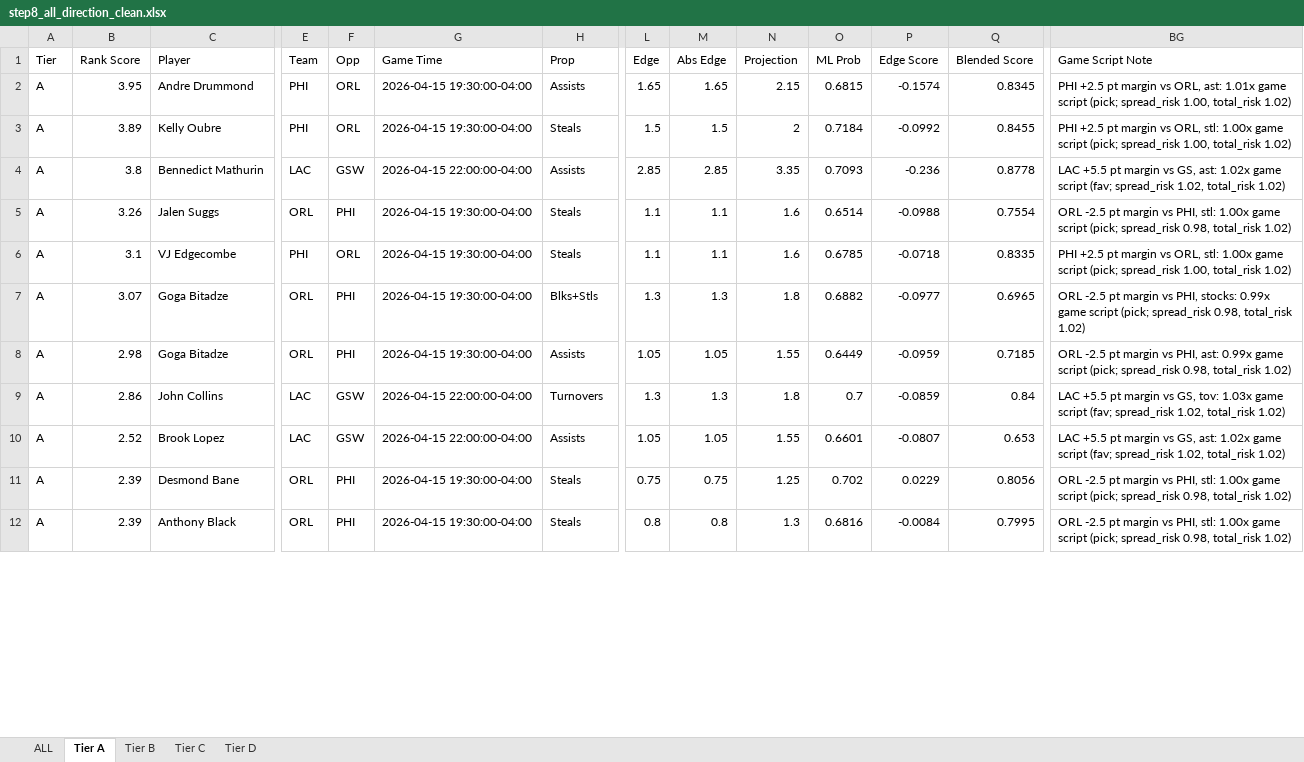
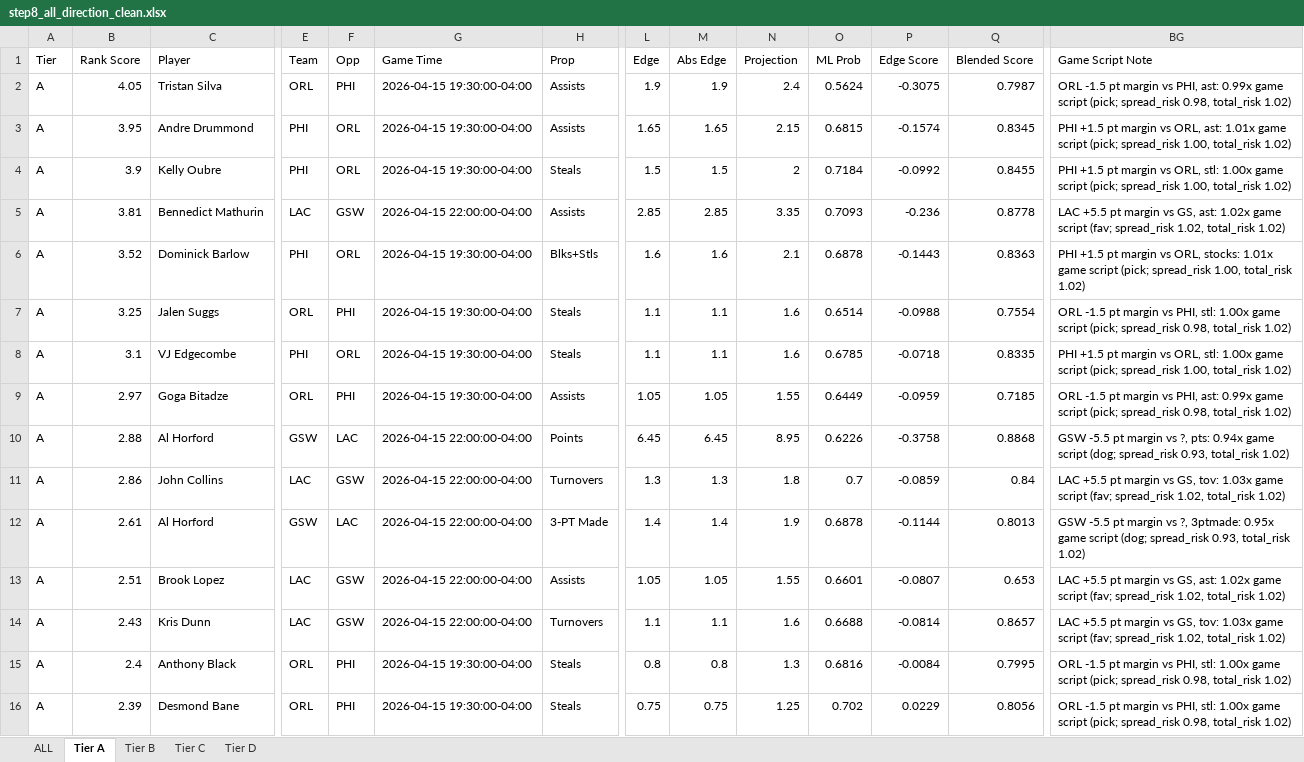
Before and after one commit to halekevi/nba-pipelines, an Excel workbook: NBA/step8_all_direction_clean.xlsx, sheet Tier A, drawn as a sheet; only a part is shown, gaps mark what is left out; values as stored, in another font and other column widths than the file's, no cell formats; removed rows and columns are numbered as before the commit, all else as after; rows hold the shown columns only; the diff covers the shown part only; the diff names each change by its address in the sheet, - before the commit and + after, or states it on an @@ line.

```diff
--- a/NBA/step8_all_direction_clean.xlsx (sheet Tier A)
+++ b/NBA/step8_all_direction_clean.xlsx (sheet Tier A)
+row 2: A | 4.05 | Tristan Silva | ORL | PHI | 2026-04-15 19:30:00-04:00 | Assists | 1.9 | 1.9 | 2.4 | 0.5624 | -0.3075 | 0.7987 | ORL -1.5 pt margin vs PHI, ast: 0.99x game script (pick; spread_risk 0.98, total_risk 1.02)
-BG3 (Game Script Note): PHI +2.5 pt margin…
+BG3 (Game Script Note): PHI +1.5 pt margin…
-B4 (Rank Score): 3.89
+B4 (Rank Score): 3.9
-BG4 (Game Script Note): PHI +2.5 pt margin…
+BG4 (Game Script Note): PHI +1.5 pt margin…
-B5 (Rank Score): 3.8
+B5 (Rank Score): 3.81
+row 6: A | 3.52 | Dominick Barlow | PHI | ORL | 2026-04-15 19:30:00-04:00 | Blks+Stls | 1.6 | 1.6 | 2.1 | 0.6878 | -0.1443 | 0.8363 | PHI +1.5 pt margin vs ORL, stocks: 1.01x game script (pick; spread_risk 1.00, total_risk 1.02)
-B7 (Rank Score): 3.26
+B7 (Rank Score): 3.25
-BG7 (Game Script Note): ORL -2.5 pt margin…
+BG7 (Game Script Note): ORL -1.5 pt margin…
-BG8 (Game Script Note): PHI +2.5 pt margin…
+BG8 (Game Script Note): PHI +1.5 pt margin…
-row 7: A | 3.07 | Goga Bitadze | ORL | PHI | 2026-04-15 19:30:00-04:00 | Blks+Stls | 1.3 | 1.3 | 1.8 | 0.6882 | -0.0977 | 0.6965 | ORL -2.5 pt margin vs PHI, stocks: 0.99x game script (pick; spread_risk 0.98, total_risk 1.02)
-B9 (Rank Score): 2.98
+B9 (Rank Score): 2.97
-BG9 (Game Script Note): ORL -2.5 pt margin…
+BG9 (Game Script Note): ORL -1.5 pt margin…
+row 10: A | 2.88 | Al Horford | GSW | LAC | 2026-04-15 22:00:00-04:00 | Points | 6.45 | 6.45 | 8.95 | 0.6226 | -0.3758 | 0.8868 | GSW -5.5 pt margin vs ?, pts: 0.94x game script (dog; spread_risk 0.93, total_risk 1.02)
+row 12: A | 2.61 | Al Horford | GSW | LAC | 2026-04-15 22:00:00-04:00 | 3-PT Made | 1.4 | 1.4 | 1.9 | 0.6878 | -0.1144 | 0.8013 | GSW -5.5 pt margin vs ?, 3ptmade: 0.95x game script (dog; spread_risk 0.93, total_risk 1.02)
-B13 (Rank Score): 2.52
+B13 (Rank Score): 2.51
-B14 (Rank Score): 2.39
+B14 (Rank Score): 2.43
-C14 (Player): Desmond Bane
+C14 (Player): Kris Dunn
-E14 (Team): ORL
+E14 (Team): LAC
-F14 (Opp): PHI
+F14 (Opp): GSW
-G14 (Game Time): 2026-04-15 19:30:00-04:00
+G14 (Game Time): 2026-04-15 22:00:00-04:00
-H14 (Prop): Steals
+H14 (Prop): Turnovers
-L14 (Edge): 0.75
+L14 (Edge): 1.1
-M14 (Abs Edge): 0.75
+M14 (Abs Edge): 1.1
-N14 (Projection): 1.25
+N14 (Projection): 1.6
-O14 (ML Prob): 0.702
+O14 (ML Prob): 0.6688
-P14 (Edge Score): 0.0229
+P14 (Edge Score): -0.0814
-Q14 (Blended Score): 0.8056
+Q14 (Blended Score): 0.8657
-BG14 (Game Script Note): ORL -2.5 pt margin vs PHI, stl: 1.00x game script (pick; spread_risk 0.98, total_risk 1.02)
+BG14 (Game Script Note): LAC +5.5 pt margin vs GS, tov: 1.03x game script (fav; spread_risk 1.02, total_risk 1.02)
-B15 (Rank Score): 2.39
+B15 (Rank Score): 2.4
-BG15 (Game Script Note): ORL -2.5 pt margin…
+BG15 (Game Script Note): ORL -1.5 pt margin…
+row 16: A | 2.39 | Desmond Bane | ORL | PHI | 2026-04-15 19:30:00-04:00 | Steals | 0.75 | 0.75 | 1.25 | 0.702 | 0.0229 | 0.8056 | ORL -1.5 pt margin vs PHI, stl: 1.00x game script (pick; spread_risk 0.98, total_risk 1.02)
```
Also changed, not shown: 16 added rows, 7 removed rows and 114 edited cells elsewhere in this sheet, sheet ALL, sheet Tier D, sheet Tier C, sheet Tier B, cell formats, NBA/step8_nba1h_direction_clean.xlsx, NBA/step8_nba1q_direction_clean.xlsx, 6 other files.
